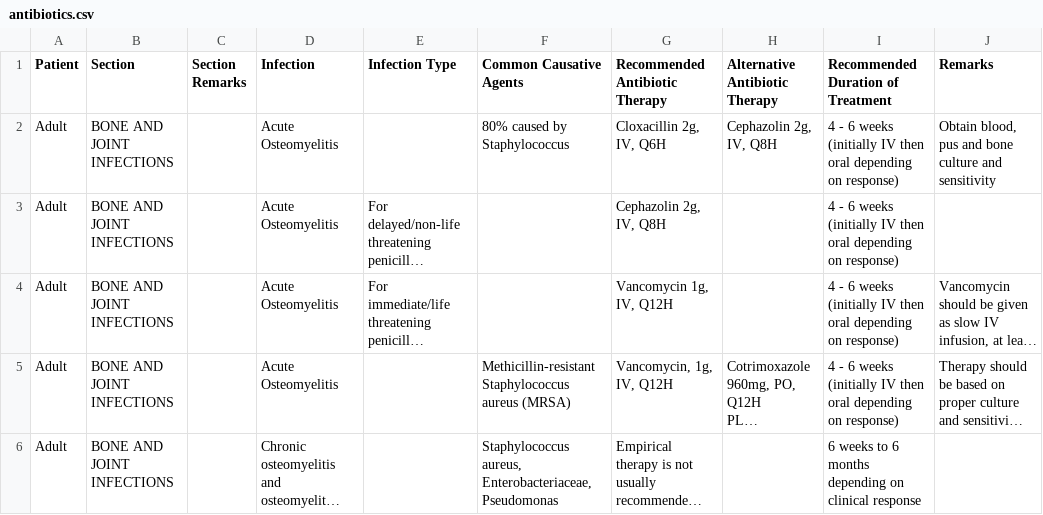
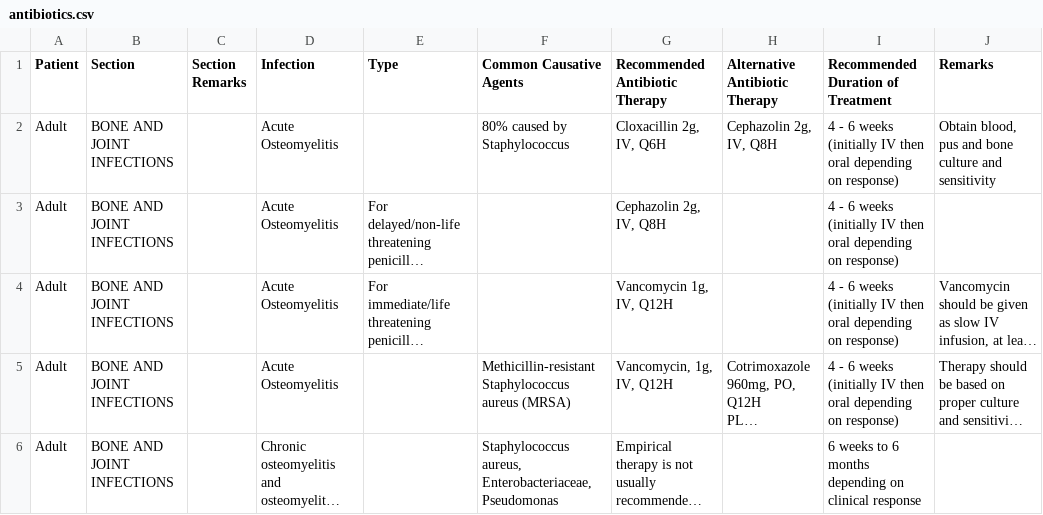
Before and after one commit to pselvana/menlam, a CSV file: static/antibiotics.csv, drawn as a sheet; only a part is shown; long unchanged cells end in ….

Commit message:
Remove menlam references, change UI element colors, change column Type name.

```diff
--- a/static/antibiotics.csv
+++ b/static/antibiotics.csv
@@ -1,2 +1,2 @@
-Patient,Section,Section Remarks,Infection,Infection Type,Common Causative Agents,Recommended Antibiotic Therapy,Alternative Antibiotic Therapy,Recommended Duration of Treatment,Remarks
+Patient,Section,Section Remarks,Infection,Type,Common Causative Agents,Recommended Antibiotic Therapy,Alternative Antibiotic Therapy,Recommended Duration of Treatment,Remarks
 Adult,BONE AND JOINT INFECTIONS,,Acute Osteomyelitis,,80% caused by Staphylococcus,"Cloxacillin 2g, IV, Q6H","Cephazolin 2g, IV, Q8H",4 - 6 weeks (initially IV then oral depending on response),"Obtain blood, pus and bone culture and sensitivity"
```
Also changed, not shown: 4 other files.
